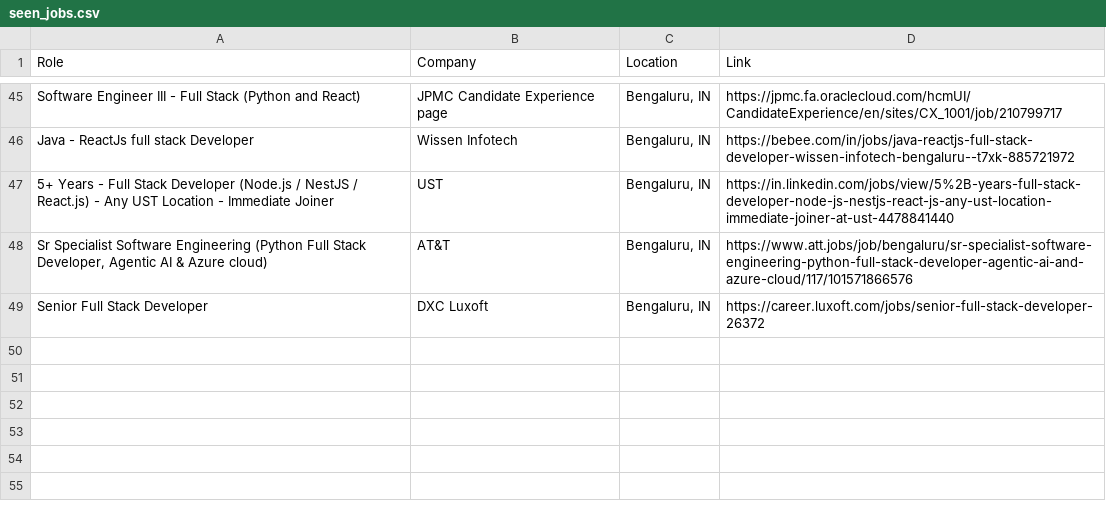
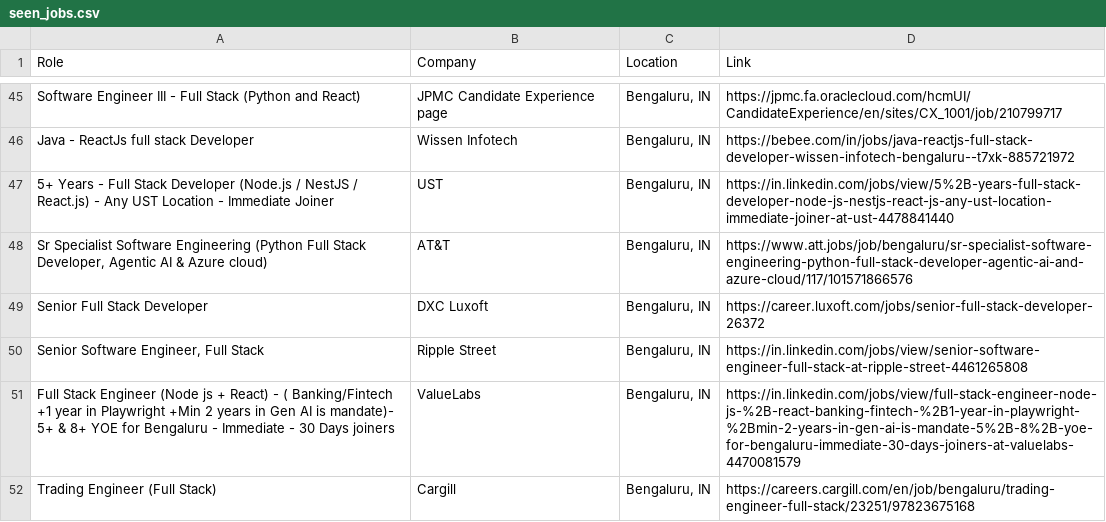
Before and after one commit to priyanshu0508/Automated-Job-Tracker-Alert, a CSV file: seen_jobs.csv, drawn as a sheet; only a part is shown, gaps mark what is left out.

```diff
--- a/seen_jobs.csv
+++ b/seen_jobs.csv
@@ -49 +49,4 @@ Java - ReactJs full stack Developer,Wissen Infotech,"Bengaluru, IN",https://bebe
 Senior Full Stack Developer,DXC Luxoft,"Bengaluru, IN",https://career.luxoft.com/jobs/senior-full-stack-developer-26372
+"Senior Software Engineer, Full Stack",Ripple Street,"Bengaluru, IN",https://in.linkedin.com/jobs/view/senior-software-engineer-full-stack-at-ripple-street-4461265808
+Full Stack Engineer (Node js + React) - ( Banking/Fintech +1 year in Playwright +Min 2 years in Gen AI is mandate)- 5+ & 8+ YOE for Bengaluru - Immediate - 30 Days joiners,ValueLabs,"Bengaluru, IN",https://in.linkedin.com/jobs/view/full-stack-engineer-node-js-%2B-react-banking-fintech-%2B1-year-in-playwright-%2Bmin-2-years-in-gen-ai-is-mandate-5%2B-8%2B-yoe-for-bengaluru-immediate-30-days-joiners-at-valuelabs-4470081579
+Trading Engineer (Full Stack),Cargill,"Bengaluru, IN",https://careers.cargill.com/en/job/bengaluru/trading-engineer-full-stack/23251/97823675168
```
